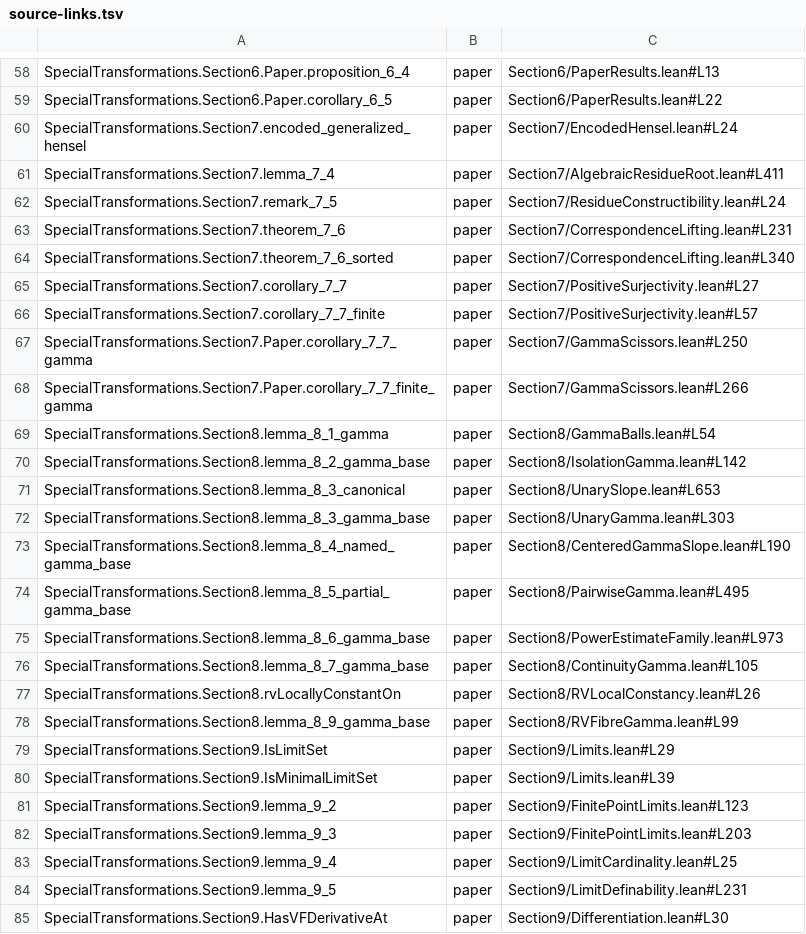
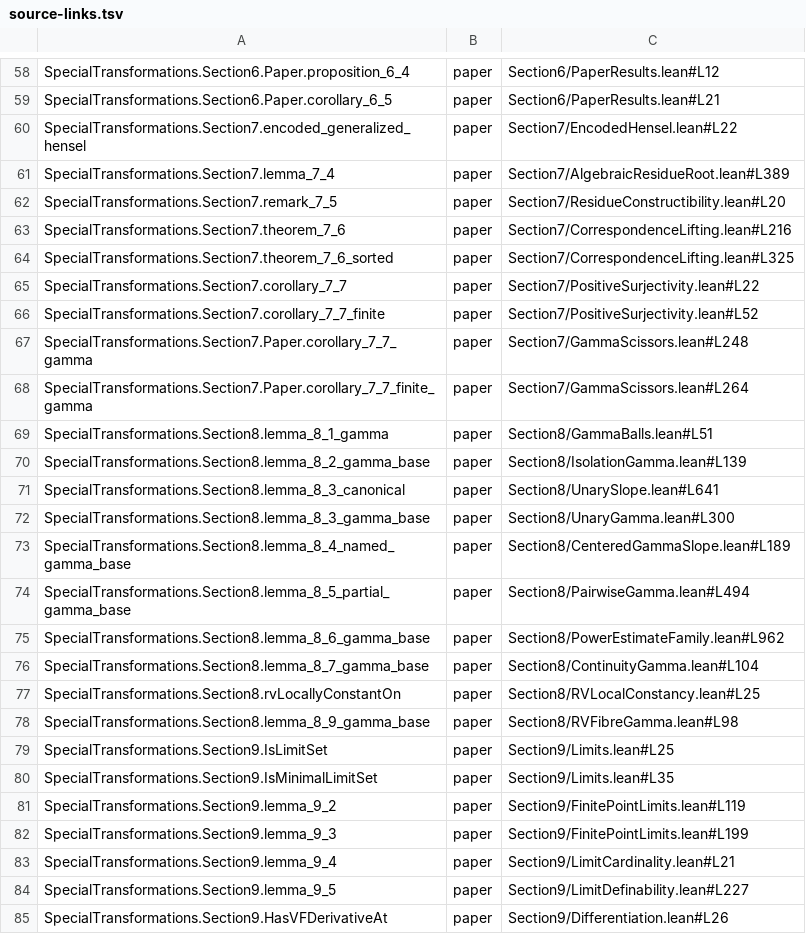
Before and after one commit to daviddhilbert/special-transformations, a TSV file: blueprint/src/source-links.tsv, drawn as a sheet; only a part is shown, gaps mark what is left out; the diff covers the shown part only; the diff names each change by its address in the sheet, - before the commit and + after, or states it on an @@ line.

```diff
--- a/blueprint/src/source-links.tsv
+++ b/blueprint/src/source-links.tsv
-C58: Section6/PaperResults.lean#L13
+C58: Section6/PaperResults.lean#L12
-C59: Section6/PaperResults.lean#L22
+C59: Section6/PaperResults.lean#L21
-C60: Section7/EncodedHensel.lean#L24
+C60: Section7/EncodedHensel.lean#L22
-C61: Section7/AlgebraicResidueRoot.lean#L411
+C61: Section7/AlgebraicResidueRoot.lean#L389
-C62: Section7/ResidueConstructibility.lean#L24
+C62: Section7/ResidueConstructibility.lean#L20
-C63: Section7/CorrespondenceLifting.lean#L231
+C63: Section7/CorrespondenceLifting.lean#L216
-C64: Section7/CorrespondenceLifting.lean#L340
+C64: Section7/CorrespondenceLifting.lean#L325
-C65: Section7/PositiveSurjectivity.lean#L27
+C65: Section7/PositiveSurjectivity.lean#L22
-C66: Section7/PositiveSurjectivity.lean#L57
+C66: Section7/PositiveSurjectivity.lean#L52
-C67: Section7/GammaScissors.lean#L250
+C67: Section7/GammaScissors.lean#L248
-C68: Section7/GammaScissors.lean#L266
+C68: Section7/GammaScissors.lean#L264
-C69: Section8/GammaBalls.lean#L54
+C69: Section8/GammaBalls.lean#L51
-C70: Section8/IsolationGamma.lean#L142
+C70: Section8/IsolationGamma.lean#L139
-C71: Section8/UnarySlope.lean#L653
+C71: Section8/UnarySlope.lean#L641
-C72: Section8/UnaryGamma.lean#L303
+C72: Section8/UnaryGamma.lean#L300
-C73: Section8/CenteredGammaSlope.lean#L190
+C73: Section8/CenteredGammaSlope.lean#L189
-C74: Section8/PairwiseGamma.lean#L495
+C74: Section8/PairwiseGamma.lean#L494
-C75: Section8/PowerEstimateFamily.lean#L973
+C75: Section8/PowerEstimateFamily.lean#L962
-C76: Section8/ContinuityGamma.lean#L105
+C76: Section8/ContinuityGamma.lean#L104
-C77: Section8/RVLocalConstancy.lean#L26
+C77: Section8/RVLocalConstancy.lean#L25
-C78: Section8/RVFibreGamma.lean#L99
+C78: Section8/RVFibreGamma.lean#L98
-C79: Section9/Limits.lean#L29
+C79: Section9/Limits.lean#L25
-C80: Section9/Limits.lean#L39
+C80: Section9/Limits.lean#L35
-C81: Section9/FinitePointLimits.lean#L123
+C81: Section9/FinitePointLimits.lean#L119
-C82: Section9/FinitePointLimits.lean#L203
+C82: Section9/FinitePointLimits.lean#L199
-C83: Section9/LimitCardinality.lean#L25
+C83: Section9/LimitCardinality.lean#L21
-C84: Section9/LimitDefinability.lean#L231
+C84: Section9/LimitDefinability.lean#L227
-C85: Section9/Differentiation.lean#L30
+C85: Section9/Differentiation.lean#L26
```
Also changed, not shown: 22 added rows and 82 edited cells elsewhere in this file, 13 other files.
